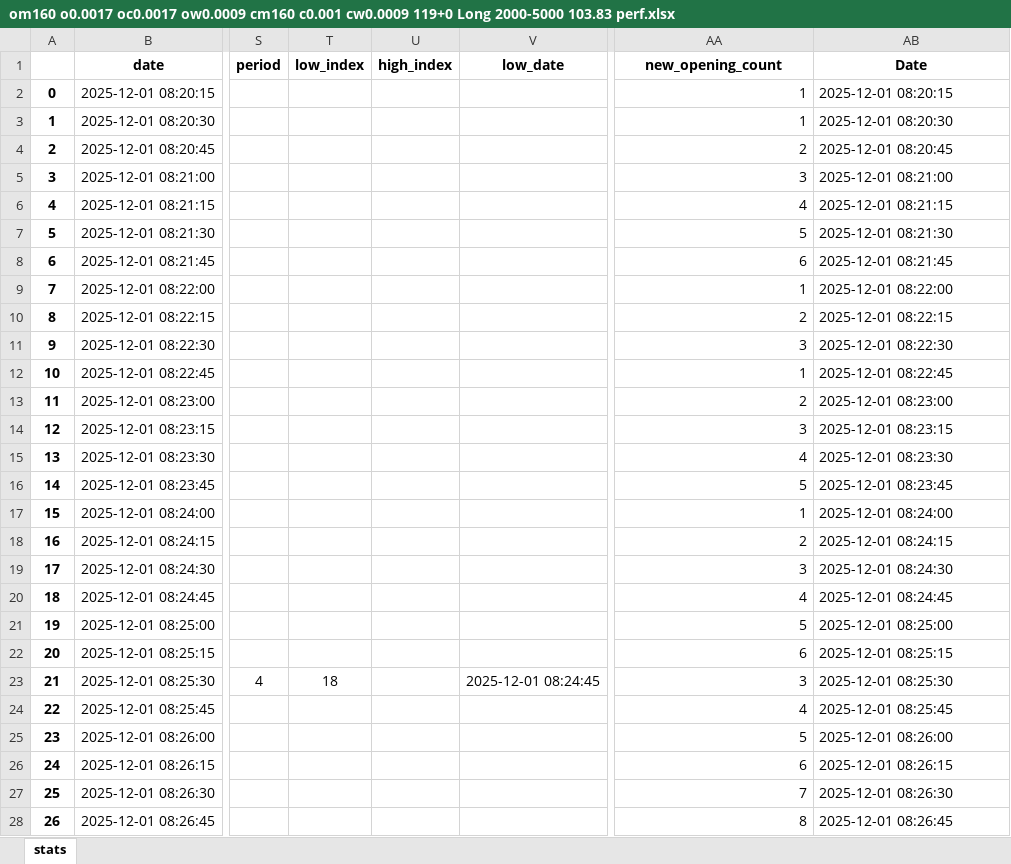
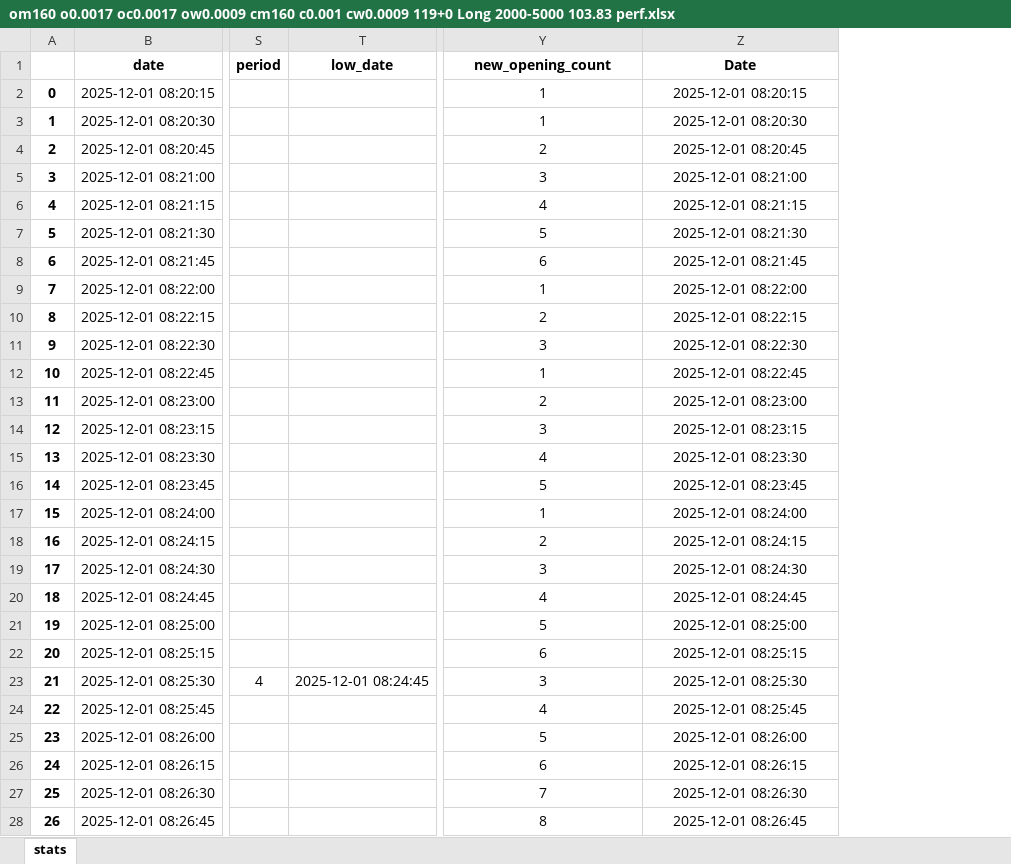
Before and after one commit to amealf/backtest-release, an Excel workbook: result/HISTDATA_COM_ASCII_XAGUSD_T202512_15s long outcome/perf/om160 o0.0017 oc0.0017 ow0.0009 cm160 c0.001 cw0.0009 119+0 Long 2000-5000 103.83 perf.xlsx, sheet stats, drawn as a sheet; only a part is shown, gaps mark what is left out; values as stored, in another font and other column widths than the file's, no borders; removed rows and columns are numbered as before the commit, all else as after; the diff covers the shown part only; the diff names each change by its address in the sheet, - before the commit and + after, or states it on an @@ line.

Commit message:
feat: Generalize backtesting functions to support both long and short strategies, update long observation parameters, and refine plot annotations.

```diff
--- a/result/HISTDATA_COM_ASCII_XAGUSD_T202512_15s long outcome/perf/om160 o0.0017 oc0.0017 ow0.0009 cm160 c0.001 cw0.0009 119+0 Long 2000-5000 103.83 perf.xlsx (sheet stats)
+++ b/result/HISTDATA_COM_ASCII_XAGUSD_T202512_15s long outcome/perf/om160 o0.0017 oc0.0017 ow0.0009 cm160 c0.001 cw0.0009 119+0 Long 2000-5000 103.83 perf.xlsx (sheet stats)
-column T (low_index), row 23: 18
-column U (high_index), empty
-Y2:Y28 alignment: right
+Y2:Y28 alignment: center
-Z2:Z28 alignment: left
+Z2:Z28 alignment: center
```
Also changed, not shown: cell formats elsewhere in this sheet, result/HISTDATA_COM_ASCII_XAGUSD_T202512_15s long outcome/trans/om160 o0.0017 oc0.0017 ow0.0009 cm160 c0.001 cw0.0009 119+0 Long 2000-5000 103.83 trans.xlsx, 15 other files.
